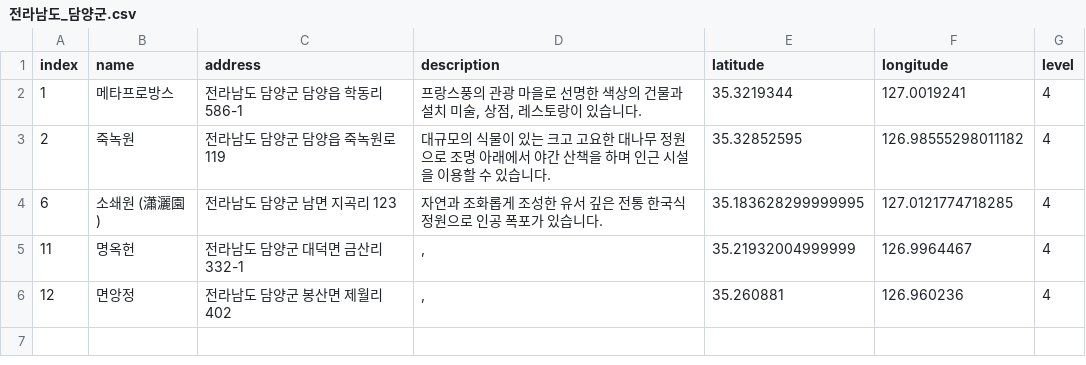
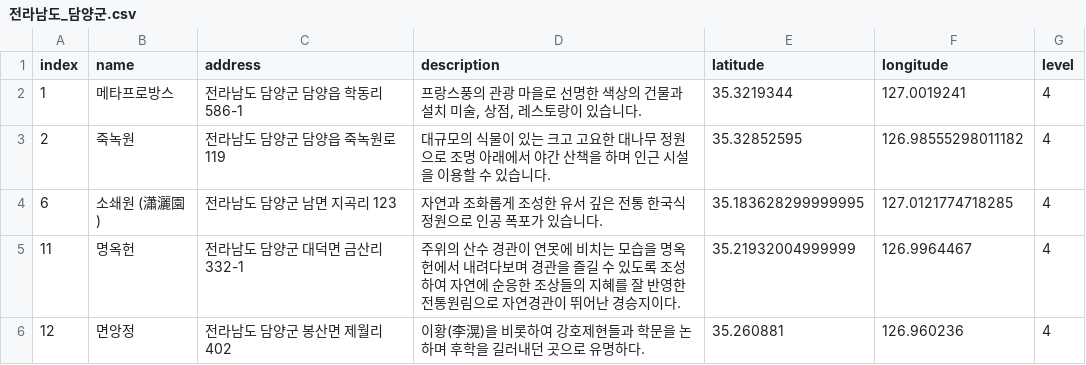
Before and after one commit to leedongyull/google-map-crawling, a CSV file: output/전라남도/전라남도_담양군.csv, drawn as a sheet.

Commit message:
Update 전라남도_담양군.csv

```diff
--- a/output/전라남도/전라남도_담양군.csv
+++ b/output/전라남도/전라남도_담양군.csv
@@ -4,3 +4,3 @@ index,name,address,description,latitude,longitude,level
 6,소쇄원 (瀟灑園),전라남도 담양군 남면 지곡리 123,자연과 조화롭게 조성한 유서 깊은 전통 한국식 정원으로 인공 폭포가 있습니다.,35.183628299999995,127.0121774718285,4
-11,명옥헌,전라남도 담양군 대덕면 금산리 332-1,",",35.21932004999999,126.9964467,4
-12,면앙정,전라남도 담양군 봉산면 제월리 402,",",35.260881,126.960236,4
+11,명옥헌,전라남도 담양군 대덕면 금산리 332-1,"주위의 산수 경관이 연못에 비치는 모습을 명옥헌에서 내려다보며 경관을 즐길 수 있도록 조성하여 자연에 순응한 조상들의 지혜를 잘 반영한 전통원림으로 자연경관이 뛰어난 경승지이다.",35.21932004999999,126.9964467,4
+12,면앙정,전라남도 담양군 봉산면 제월리 402,"이황(李滉)을 비롯하여 강호제현들과 학문을 논하며 후학을 길러내던 곳으로 유명하다. ",35.260881,126.960236,4
```
